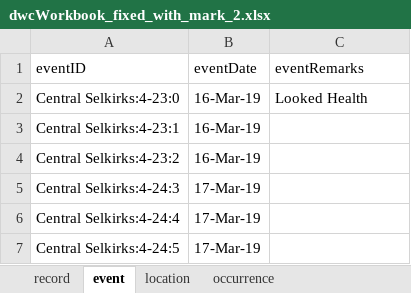
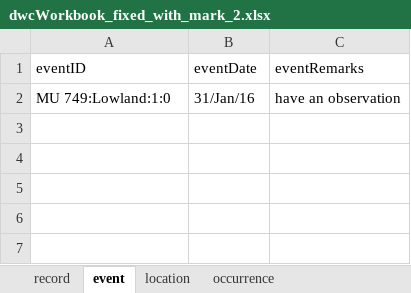
Before and after one commit to bcgov/biohubbc-utils, an Excel workbook: utils/templates/observations/transform/output/dwcWorkbook_fixed_with_mark_2.xlsx, sheet event, drawn as a sheet; values as stored, in another font and other column widths than the file's, no borders; removed rows and columns are numbered as before the commit, all else as after; the diff names each change by its address in the sheet, - before the commit and + after, or states it on an @@ line.

```diff
--- a/utils/templates/observations/transform/output/dwcWorkbook_fixed_with_mark_2.xlsx (sheet event)
+++ b/utils/templates/observations/transform/output/dwcWorkbook_fixed_with_mark_2.xlsx (sheet event)
-row 2: Central Selkirks:4-23:0 | 16-Mar-19 | Looked Health
-row 3: Central Selkirks:4-23:1 | 16-Mar-19
-row 4: Central Selkirks:4-23:2 | 16-Mar-19
-row 5: Central Selkirks:4-24:3 | 17-Mar-19
-row 6: Central Selkirks:4-24:4 | 17-Mar-19
-row 7: Central Selkirks:4-24:5 | 17-Mar-19
+row 2: MU 749:Lowland:1:0 | 31/Jan/16 | have an observation
```
Also changed, not shown: sheet measurementOrFact, sheet occurrence, sheet location, sheet record, sheet organism, 14 other files.
